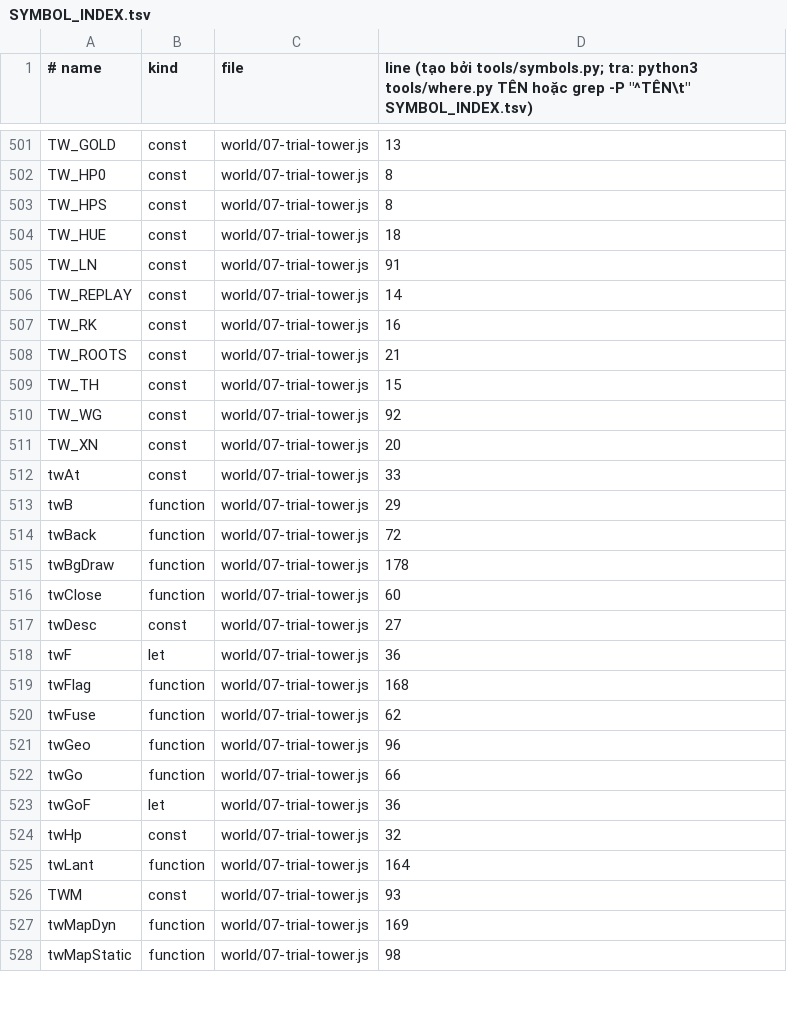
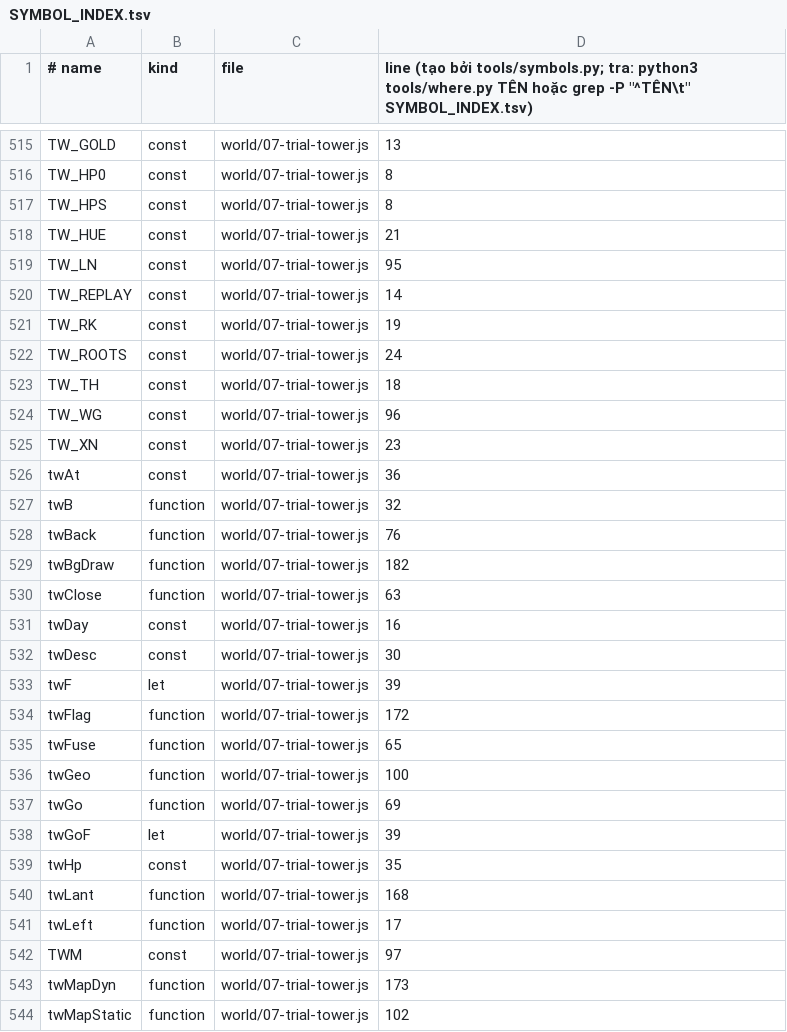
Before and after one commit to kgathst8888-cmyk/Mong_Tu_Tien, a TSV file: SYMBOL_INDEX.tsv, drawn as a sheet; only a part is shown, gaps mark what is left out; the diff covers the shown part only.

```diff
--- a/SYMBOL_INDEX.tsv
+++ b/SYMBOL_INDEX.tsv
@@ -503,26 +517,28 @@ TW_HP0	const	world/07-trial-tower.js	8
 TW_HPS	const	world/07-trial-tower.js	8
-TW_HUE	const	world/07-trial-tower.js	18
-TW_LN	const	world/07-trial-tower.js	91
+TW_HUE	const	world/07-trial-tower.js	21
+TW_LN	const	world/07-trial-tower.js	95
 TW_REPLAY	const	world/07-trial-tower.js	14
-TW_RK	const	world/07-trial-tower.js	16
-TW_ROOTS	const	world/07-trial-tower.js	21
-TW_TH	const	world/07-trial-tower.js	15
-TW_WG	const	world/07-trial-tower.js	92
-TW_XN	const	world/07-trial-tower.js	20
-twAt	const	world/07-trial-tower.js	33
-twB	function	world/07-trial-tower.js	29
-twBack	function	world/07-trial-tower.js	72
-twBgDraw	function	world/07-trial-tower.js	178
-twClose	function	world/07-trial-tower.js	60
-twDesc	const	world/07-trial-tower.js	27
-twF	let	world/07-trial-tower.js	36
-twFlag	function	world/07-trial-tower.js	168
-twFuse	function	world/07-trial-tower.js	62
-twGeo	function	world/07-trial-tower.js	96
-twGo	function	world/07-trial-tower.js	66
-twGoF	let	world/07-trial-tower.js	36
-twHp	const	world/07-trial-tower.js	32
-twLant	function	world/07-trial-tower.js	164
-TWM	const	world/07-trial-tower.js	93
-twMapDyn	function	world/07-trial-tower.js	169
-twMapStatic	function	world/07-trial-tower.js	98
+TW_RK	const	world/07-trial-tower.js	19
+TW_ROOTS	const	world/07-trial-tower.js	24
+TW_TH	const	world/07-trial-tower.js	18
+TW_WG	const	world/07-trial-tower.js	96
+TW_XN	const	world/07-trial-tower.js	23
+twAt	const	world/07-trial-tower.js	36
+twB	function	world/07-trial-tower.js	32
+twBack	function	world/07-trial-tower.js	76
+twBgDraw	function	world/07-trial-tower.js	182
+twClose	function	world/07-trial-tower.js	63
+twDay	const	world/07-trial-tower.js	16
+twDesc	const	world/07-trial-tower.js	30
+twF	let	world/07-trial-tower.js	39
+twFlag	function	world/07-trial-tower.js	172
+twFuse	function	world/07-trial-tower.js	65
+twGeo	function	world/07-trial-tower.js	100
+twGo	function	world/07-trial-tower.js	69
+twGoF	let	world/07-trial-tower.js	39
+twHp	const	world/07-trial-tower.js	35
+twLant	function	world/07-trial-tower.js	168
+twLeft	function	world/07-trial-tower.js	17
+TWM	const	world/07-trial-tower.js	97
+twMapDyn	function	world/07-trial-tower.js	173
+twMapStatic	function	world/07-trial-tower.js	102
```
Also changed, not shown: 20 added rows and 61 edited cells elsewhere in this file, 8 other files.
